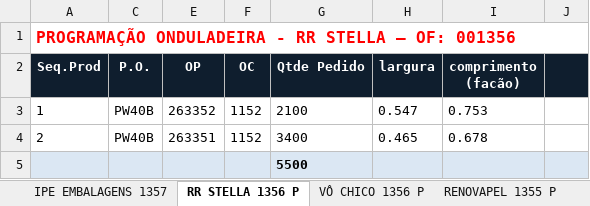
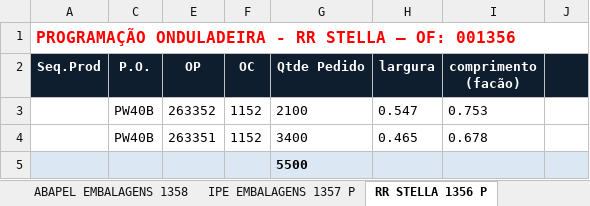
Before and after one commit to marcilianocamargo-stack/controle-producao-etiquetas, an Excel workbook: programacao-hoje.xlsx, sheet RR STELLA 1356 P, drawn as a sheet; only a part is shown; values as stored, in another font and other column widths than the file's, no borders; the diff names each change by its address in the sheet, - before the commit and + after, or states it on an @@ line.

```diff
--- a/programacao-hoje.xlsx (sheet RR STELLA 1356 P)
+++ b/programacao-hoje.xlsx (sheet RR STELLA 1356 P)
-sheet tab: IPE EMBALAGENS 1357
+sheet tab: IPE EMBALAGENS 1357 P
+sheet tab: ABAPEL EMBALAGENS 1358
-A3 (Seq.Prod): 1
+A3 (Seq.Prod): (empty)
-A4 (Seq.Prod): 2
+A4 (Seq.Prod): (empty)
```
Also changed, not shown: sheet IPE EMBALAGENS 1357 P.
